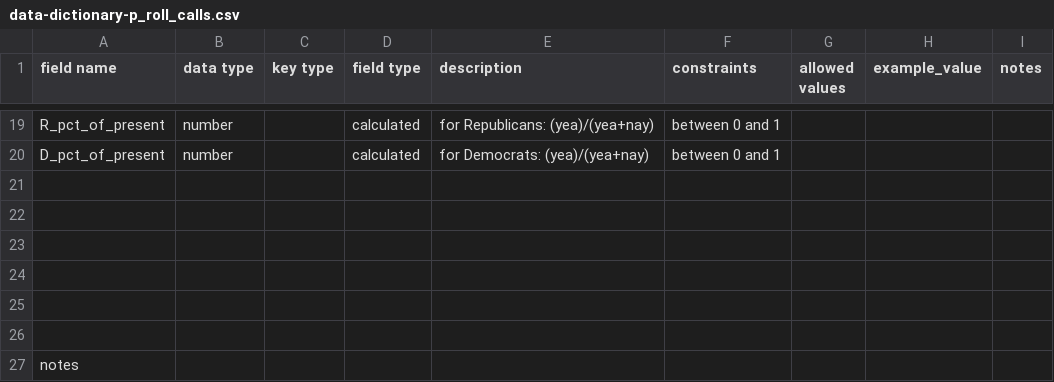
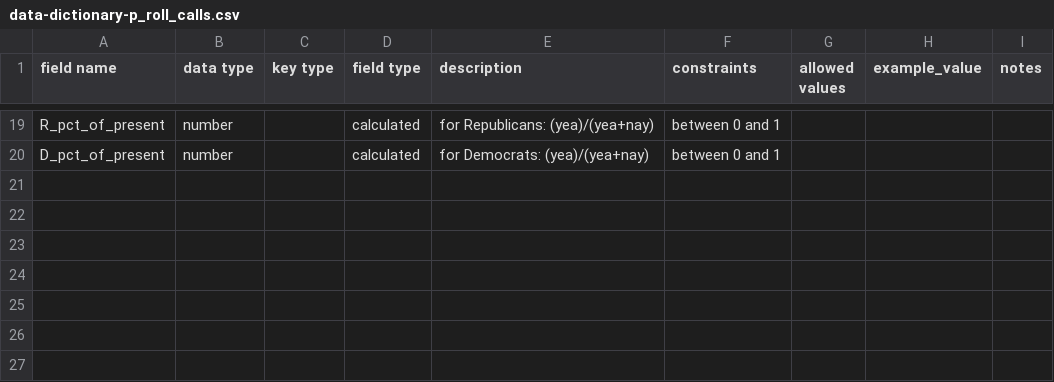
Before and after one commit to reliablerascal/fl-legislation-etl, a CSV file: docs/data-dictionary-p_roll_calls.csv, drawn as a sheet; only a part is shown, gaps mark what is left out.

```diff
--- a/docs/data-dictionary-p_roll_calls.csv
+++ b/docs/data-dictionary-p_roll_calls.csv
@@ -20,8 +20 @@ R_pct_of_present,number,,calculated,for Republicans: (yea)/(yea+nay),between 0 a
 D_pct_of_present,number,,calculated,for Democrats: (yea)/(yea+nay),between 0 and 1,,,
-,,,,,,,,
-,,,,,,,,
-,,,,,,,,
-,,,,,,,,
-,,,,,,,,
-,,,,,,,,
-notes,,,,,,,,
```
Also changed, not shown: 6 other files.
